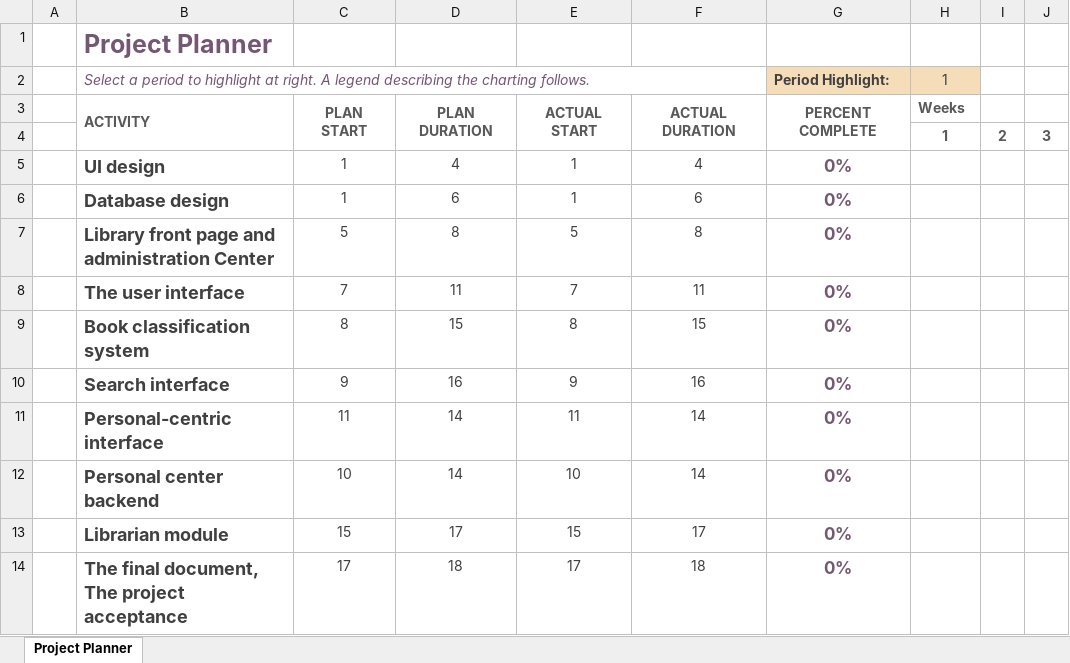
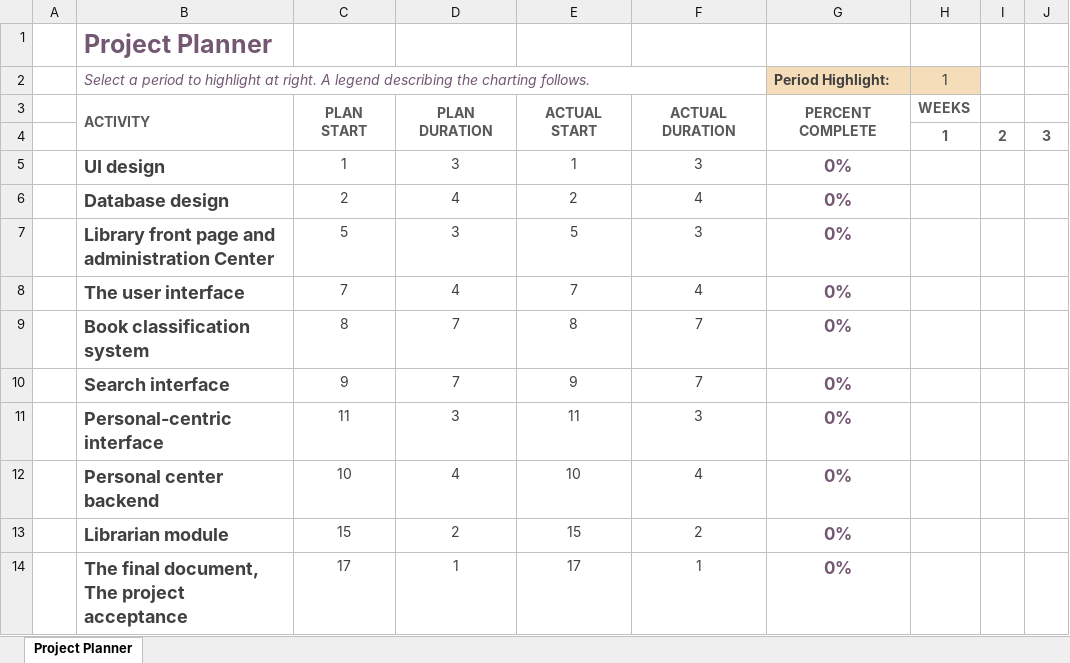
Before and after one commit to Team21st/PublicFiles, an Excel workbook: GANTT/Team21Project2 GANTT .xlsx, sheet Project Planner, drawn as a sheet; only a part is shown; values as stored, in another font and other column widths than the file's, no borders; conditional formats not drawn; the diff names each change by its address in the sheet, - before the commit and + after, or states it on an @@ line.

```diff
--- a/GANTT/Team21Project2 GANTT .xlsx (sheet Project Planner)
+++ b/GANTT/Team21Project2 GANTT .xlsx (sheet Project Planner)
-H3 (1): Weeks
+H3 (1): WEEKS
-D5: 4
+D5: 3
-F5: 4
+F5: 3
-C6: 1
+C6: 2
-D6: 6
+D6: 4
-E6: 1
+E6: 2
-F6: 6
+F6: 4
-D7: 8
+D7: 3
-F7: 8
+F7: 3
-D8: 11
+D8: 4
-F8: 11
+F8: 4
-D9: 15
+D9: 7
-F9: 15
+F9: 7
-D10: 16
+D10: 7
-F10: 16
+F10: 7
-D11: 14
+D11: 3
-F11: 14
+F11: 3
-D12: 14
+D12: 4
-F12: 14
+F12: 4
-D13: 17
+D13: 2
-F13: 17
+F13: 2
-D14: 18
+D14: 1
-F14: 18
+F14: 1
```
Also changed, not shown: GANTT/Team21Project1 GANTT.xlsx.
